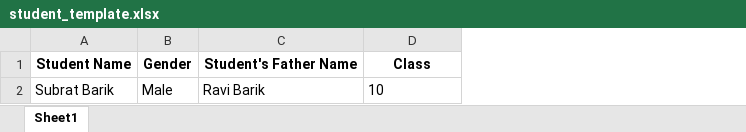
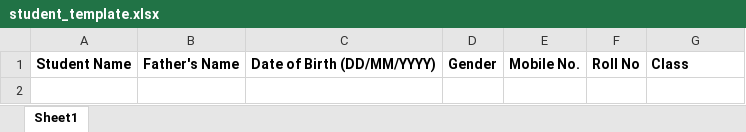
Before and after one commit to sahilsingh72/EmergingTech, an Excel workbook: public/studentimport/student_template.xlsx, sheet Sheet1, drawn as a sheet; values as stored, in another font and other column widths than the file's, no borders; removed rows and columns are numbered as before the commit, all else as after; the diff names each change by its address in the sheet, - before the commit and + after, or states it on an @@ line.

```diff
--- a/public/studentimport/student_template.xlsx (sheet Sheet1)
+++ b/public/studentimport/student_template.xlsx (sheet Sheet1)
+column B, row 1: Father's Name
+column C, row 1: Date of Birth (DD/MM/YYYY)
-column C, row 1: Student's Father Name
+column E, row 1: Mobile No.
+column F, row 1: Roll No
-G1 alignment: center
+G1 alignment: left
-row 2: Subrat Barik | Male | Ravi Barik | 10
```
Also changed, not shown: 5 other files.
